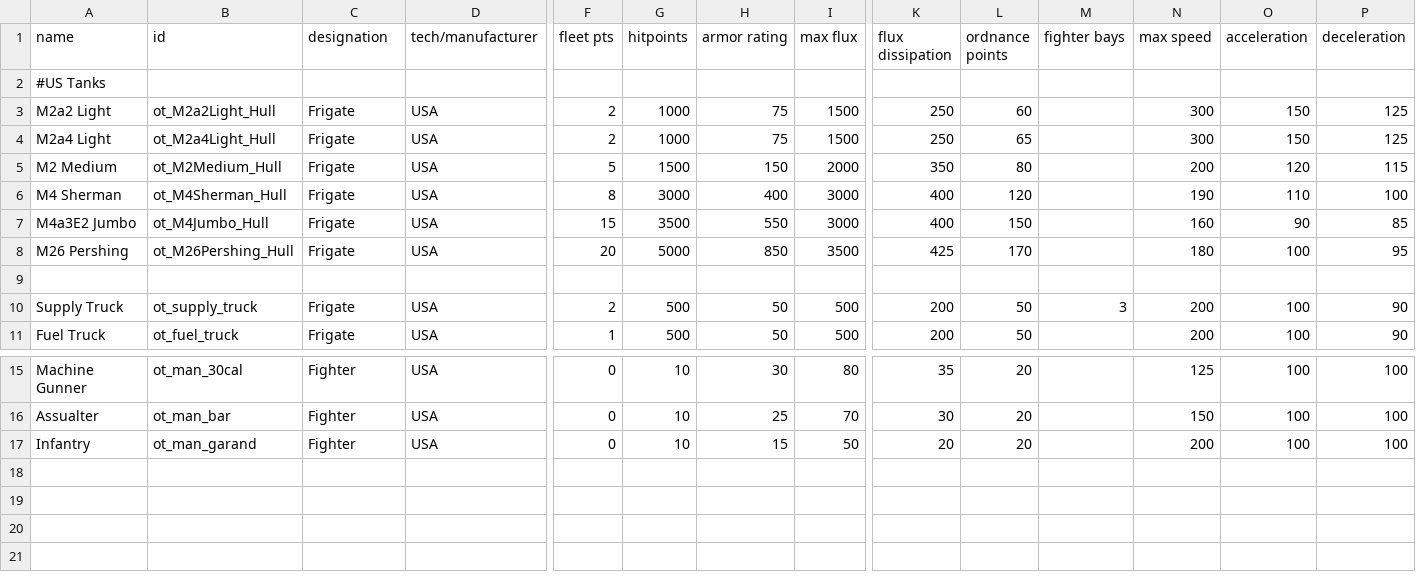
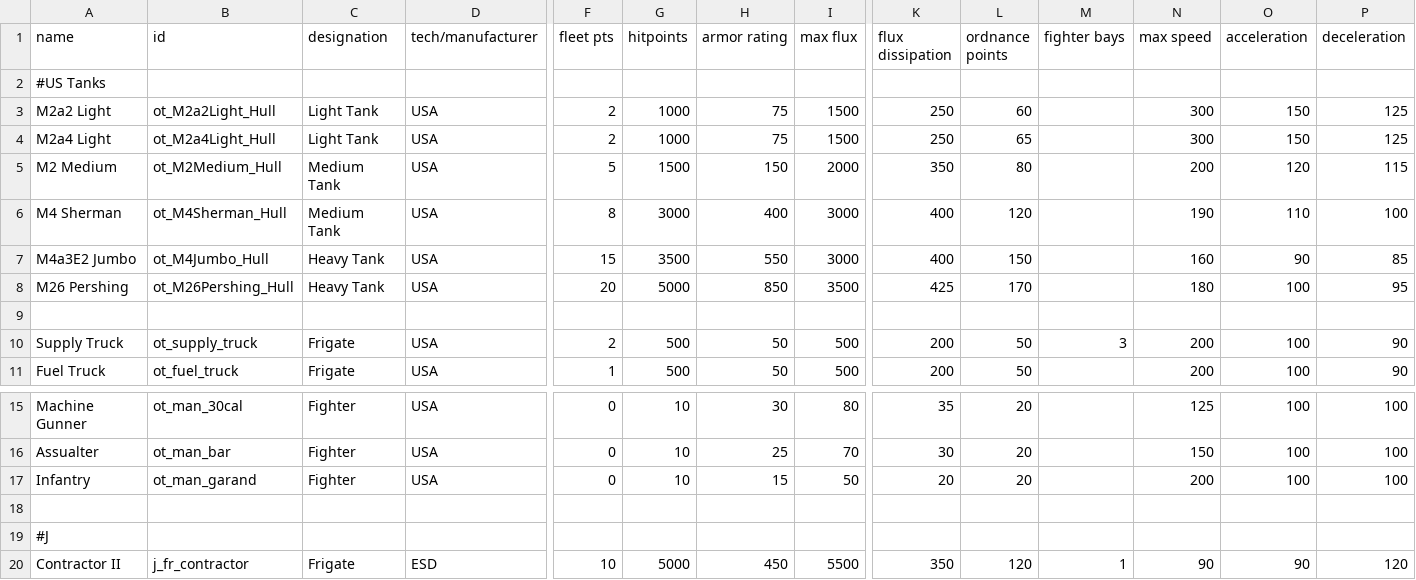
Before and after one commit to OfflcerSam/TankSector, a CSV file: data/hulls/ship_data.csv, drawn as a sheet; only a part is shown, gaps mark what is left out; rows hold the shown columns only; the diff names each change by its address in the sheet, - before the commit and + after, or states it on an @@ line.

```diff
--- a/data/hulls/ship_data.csv
+++ b/data/hulls/ship_data.csv
-C3:C4 (designation): Frigate
+C3:C4 (designation): Light Tank
-C5:C6 (designation): Frigate
+C5:C6 (designation): Medium Tank
-C7:C8 (designation): Frigate
+C7:C8 (designation): Heavy Tank
+row 18: (empty)
+row 19: #J
+row 20: Contractor II | j_fr_contractor | Frigate | ESD | 10 | 5000 | 450 | 5500 | 350 | 120 | 1 | 90 | 90 | 120
```
Also changed, not shown: data/campaign/special_items.csv, 3 other files.
